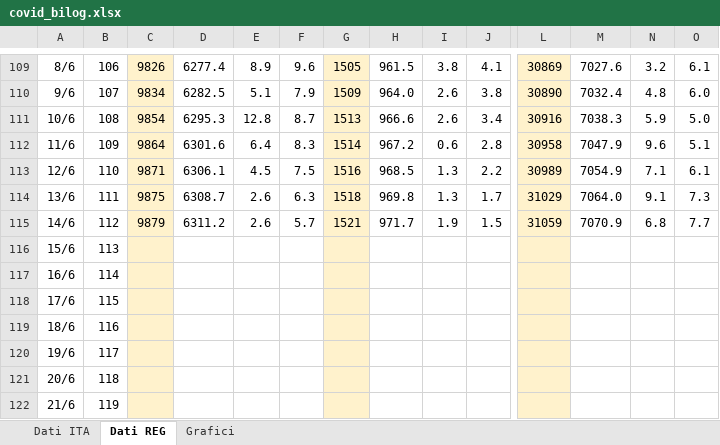
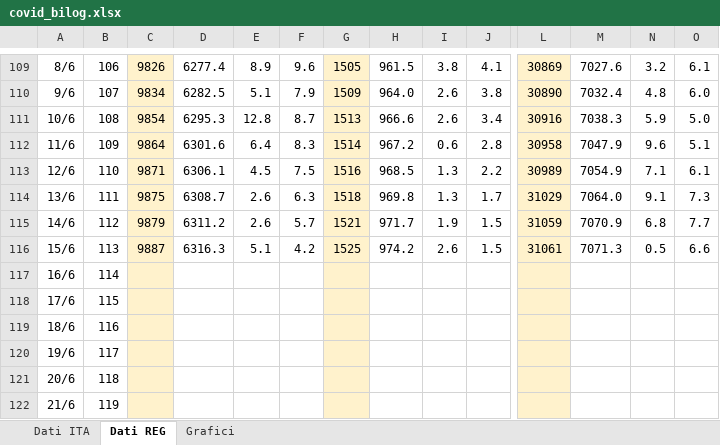
Before and after one commit to mattecarpa/Covid19, an Excel workbook: covid_bilog.xlsx, sheet Dati REG, drawn as a sheet; only a part is shown, gaps mark what is left out; values as stored, in another font and other column widths than the file's, no borders; removed rows and columns are numbered as before the commit, all else as after; rows hold the shown columns only; the diff names each change by its address in the sheet, - before the commit and + after, or states it on an @@ line.

Commit message:
Daily update

```diff
--- a/covid_bilog.xlsx (sheet Dati REG)
+++ b/covid_bilog.xlsx (sheet Dati REG)
-row 116: 15/6 | 113
+row 116: 15/6 | 113 | 9887 | 6316.3 | 5.1 | 4.2 | 1525 | 974.2 | 2.6 | 1.5 | 31061 | 7071.3 | 0.5 | 6.6
```
Also changed, not shown: sheet Dati ITA, charts or pictures.
